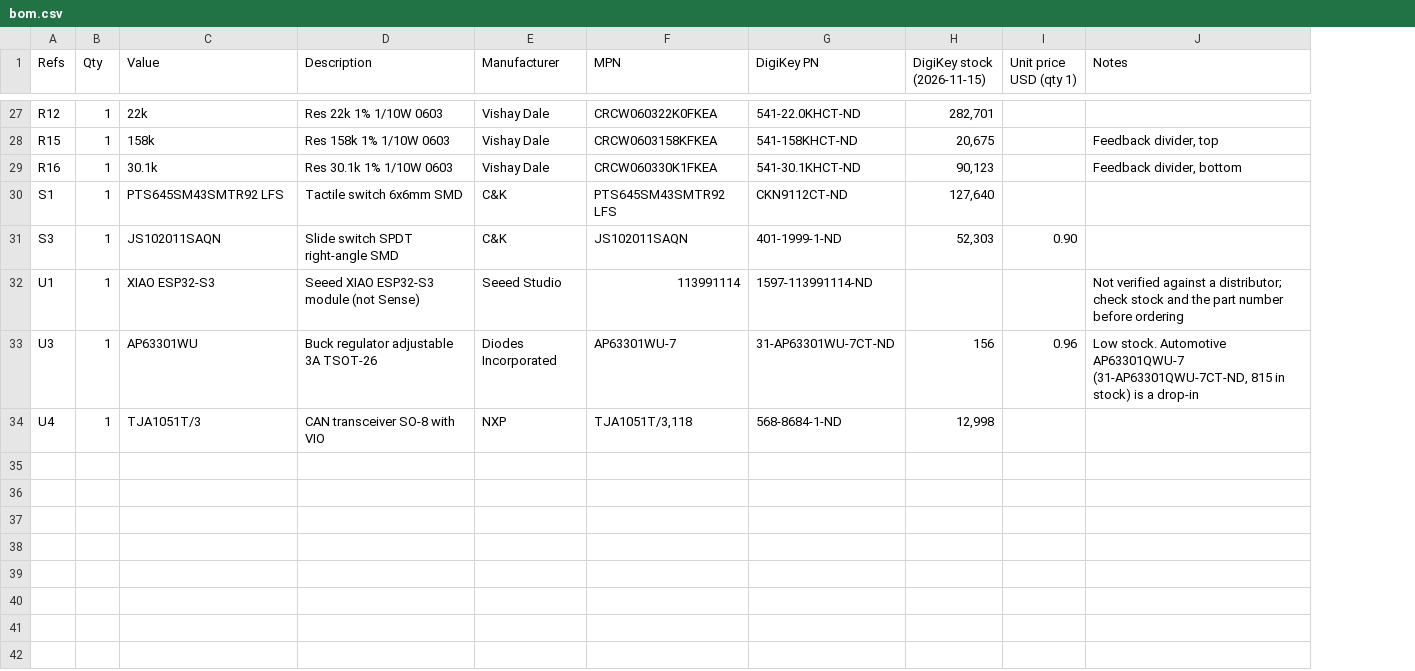
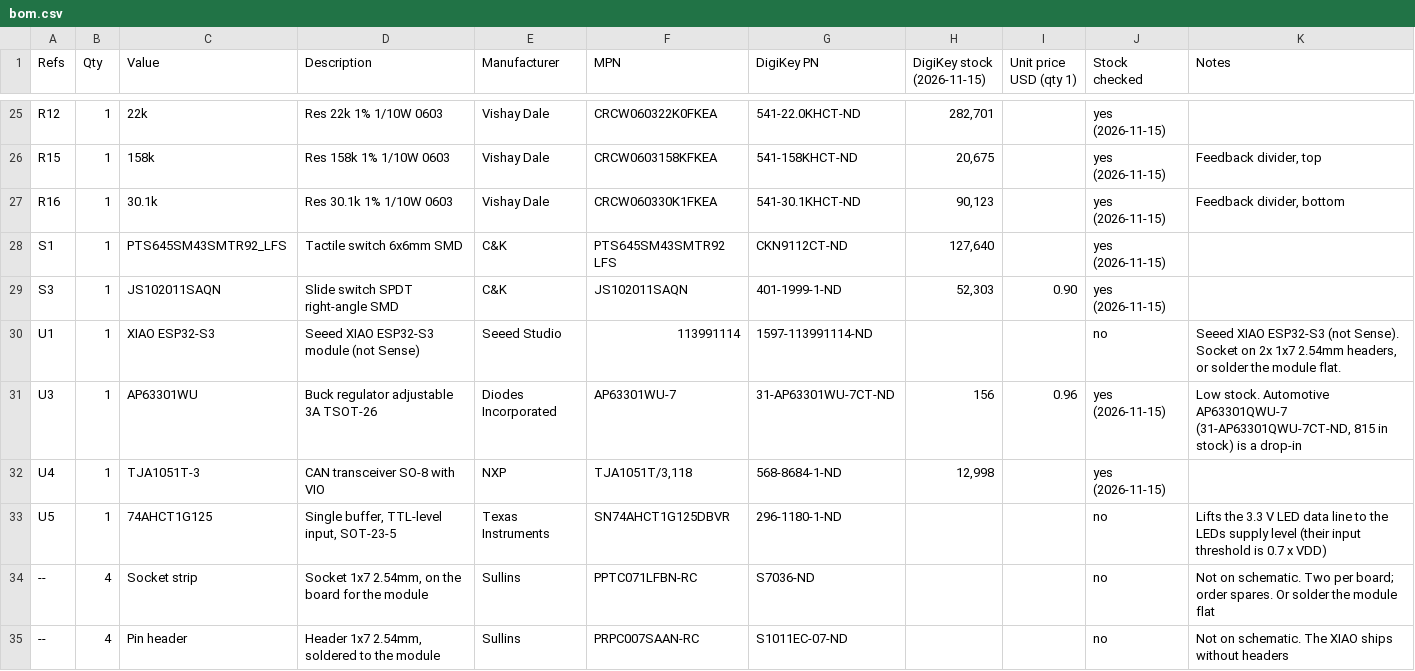
Before and after one commit to mxmrsn/vw-can-sniffer, a CSV file: hardware/xiao-esp32s3/pcb/bom/bom.csv, drawn as a sheet; only a part is shown, gaps mark what is left out; addresses are those after the commit; the diff covers the shown part only; the diff names each change by its address in the sheet, - before the commit and + after, or states it on an @@ line.

Commit message:
Route the XIAO board, move indicators to an addressable chain, add a roadmap
The v0.3.0 board is now 68 x 38 mm (from 94 x 41), placed from the
netlist and routed with the Freerouting autorouter, with ground poured
on both layers. DRC: no errors, nothing unconnected. Gerbers, drill,
placement and a STEP model for enclosure work are in pcb/fab.

Indicators become four addressable RGB LEDs on one pin (status, CAN,
Bluetooth, logging) behind a buffer that lifts the data line to the
LEDs' supply. That frees a pin, which goes to a header for a future GPS
pulse-per-second input or camera sync. The firmware drives the chain
over RMT.

The schematic and board are rebuilt by scripts in pcb/scripts, so the
next revision starts from a reproducible base.

docs/roadmap.md sets out what comes next and in what order: ordering,
simulator hardening and the first car session, the iOS app, real data,
the integrated-connector and mezzanine revision, then OBDeleven/VCDS
features and tuning tools. It also covers what to log for the misfire.

```diff
--- a/hardware/xiao-esp32s3/pcb/bom/bom.csv
+++ b/hardware/xiao-esp32s3/pcb/bom/bom.csv
+column J (Stock checked), rows 25-32: yes (2026-11-15) | yes (2026-11-15) | yes (2026-11-15) | yes (2026-11-15) | yes (2026-11-15) | no | yes (2026-11-15) | yes (2026-11-15)
-C28 (Value): PTS645SM43SMTR92 LFS
+C28 (Value): PTS645SM43SMTR92_LFS
-K30 (Notes): Not verified against a distributor; check stock and the part number before ordering
+K30 (Notes): Seeed XIAO ESP32-S3 (not Sense). Socket on 2x 1x7 2.54mm headers, or solder the module flat.
-C32 (Value): TJA1051T/3
+C32 (Value): TJA1051T-3
+row 33: U5 | 1 | 74AHCT1G125 | Single buffer, TTL-level input, SOT-23-5 | Texas Instruments | SN74AHCT1G125DBVR | 296-1180-1-ND |  |  | no | Lifts the 3.3 V LED data line to the LEDs supply level (their input threshold is 0.7 x VDD)
@@ row 2 moved to row 34: -- @@
@@ row 3 moved to row 35: -- @@
```
Also changed, not shown: 3 added rows, 3 removed rows and 10 edited cells elsewhere in this file, 57 other files.
